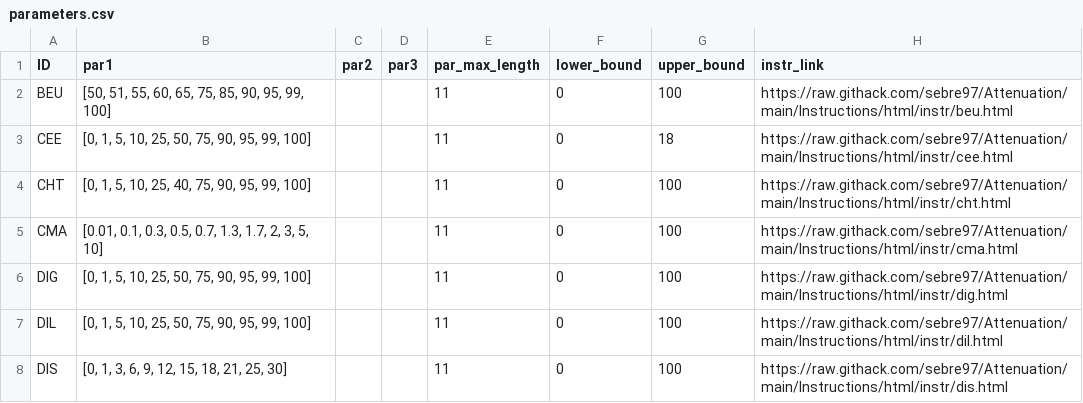
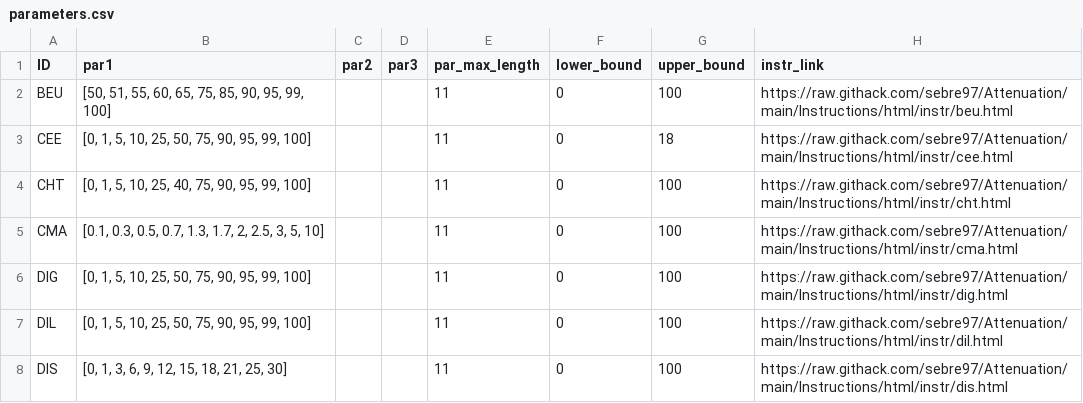
Before and after one commit to jeffreyyang97/Attenuation, a CSV file: Instructions/html/parameters.csv, drawn as a sheet; only a part is shown; the diff names each change by its address in the sheet, - before the commit and + after, or states it on an @@ line.

```diff
--- a/Instructions/html/parameters.csv
+++ b/Instructions/html/parameters.csv
-B5 (par1): [0.01, 0.1, 0.3, 0.5, 0.7, 1.3, 1.7, 2, 3, 5,…
+B5 (par1): [0.1, 0.3, 0.5, 0.7, 1.3, 1.7, 2, 2.5, 3, 5,…
```
Also changed, not shown: 1 other file.
